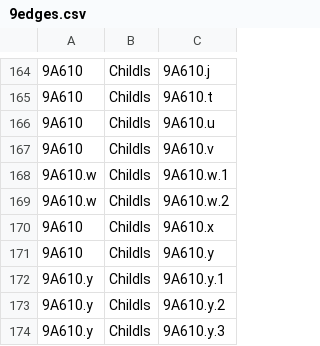
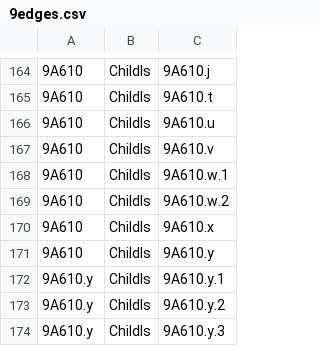
Before and after one commit to skprasadu/langchain-nextjs-salesgpt, a CSV file: 9edges.csv, drawn as a sheet; only a part is shown, gaps mark what is left out; the diff names each change by its address in the sheet, - before the commit and + after, or states it on an @@ line.

Commit message:
fixed 9A610.w1 w2 issues

```diff
--- a/9edges.csv
+++ b/9edges.csv
-A168:A169: 9A610.w
+A168:A169: 9A610
```
